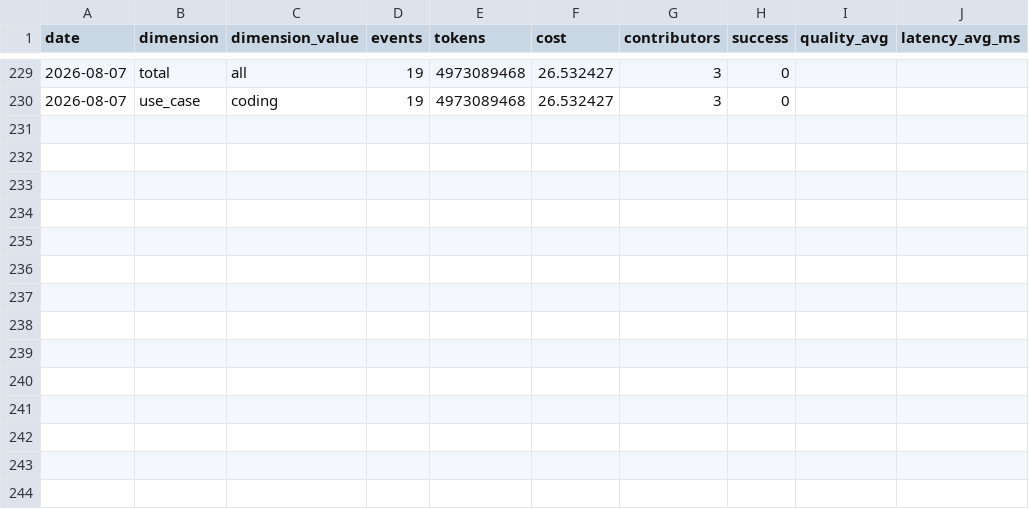
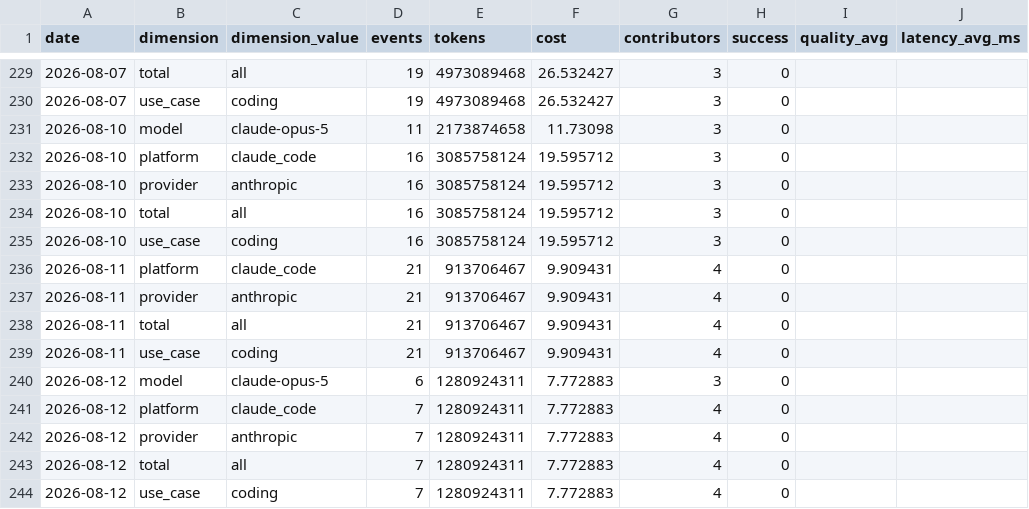
Before and after one commit to Kevinchamplin/mytokentracker-open-data, a CSV file: data/community.csv, drawn as a sheet; only a part is shown, gaps mark what is left out; the diff names each change by its address in the sheet, - before the commit and + after, or states it on an @@ line.

```diff
--- a/data/community.csv
+++ b/data/community.csv
+row 231: 2026-08-10 | model | claude-opus-5 | 11 | 2173874658 | 11.73098 | 3 | 0
+row 232: 2026-08-10 | platform | claude_code | 16 | 3085758124 | 19.595712 | 3 | 0
+row 233: 2026-08-10 | provider | anthropic | 16 | 3085758124 | 19.595712 | 3 | 0
+row 234: 2026-08-10 | total | all | 16 | 3085758124 | 19.595712 | 3 | 0
+row 235: 2026-08-10 | use_case | coding | 16 | 3085758124 | 19.595712 | 3 | 0
+row 236: 2026-08-11 | platform | claude_code | 21 | 913706467 | 9.909431 | 4 | 0
+row 237: 2026-08-11 | provider | anthropic | 21 | 913706467 | 9.909431 | 4 | 0
+row 238: 2026-08-11 | total | all | 21 | 913706467 | 9.909431 | 4 | 0
+row 239: 2026-08-11 | use_case | coding | 21 | 913706467 | 9.909431 | 4 | 0
+row 240: 2026-08-12 | model | claude-opus-5 | 6 | 1280924311 | 7.772883 | 3 | 0
+row 241: 2026-08-12 | platform | claude_code | 7 | 1280924311 | 7.772883 | 4 | 0
+row 242: 2026-08-12 | provider | anthropic | 7 | 1280924311 | 7.772883 | 4 | 0
+row 243: 2026-08-12 | total | all | 7 | 1280924311 | 7.772883 | 4 | 0
+row 244: 2026-08-12 | use_case | coding | 7 | 1280924311 | 7.772883 | 4 | 0
```
Also changed, not shown: data/cost-index.csv, data/models.csv, 4 other files.
